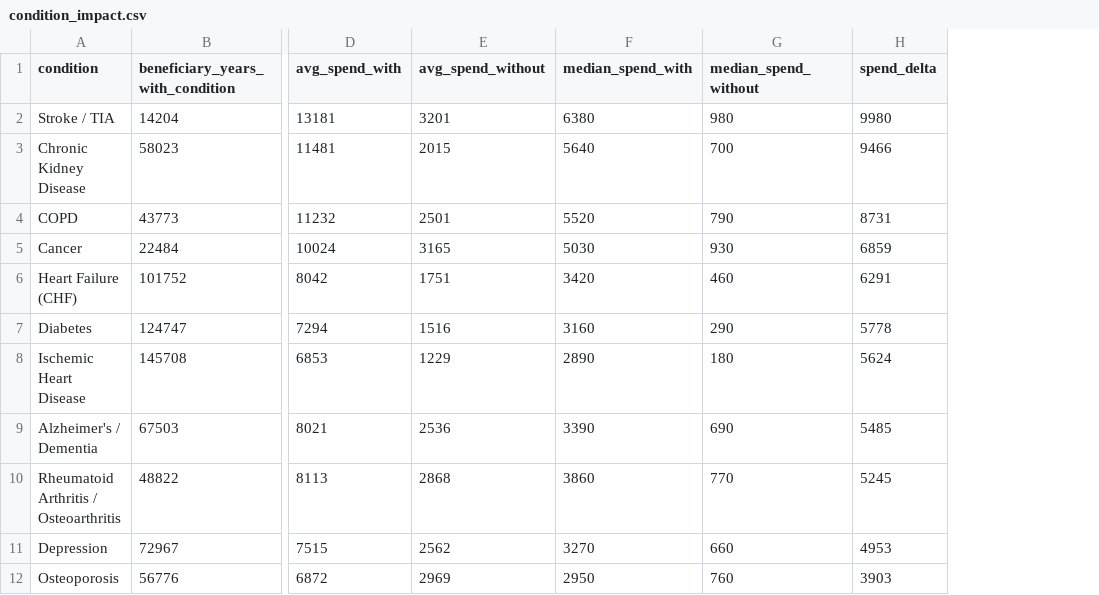
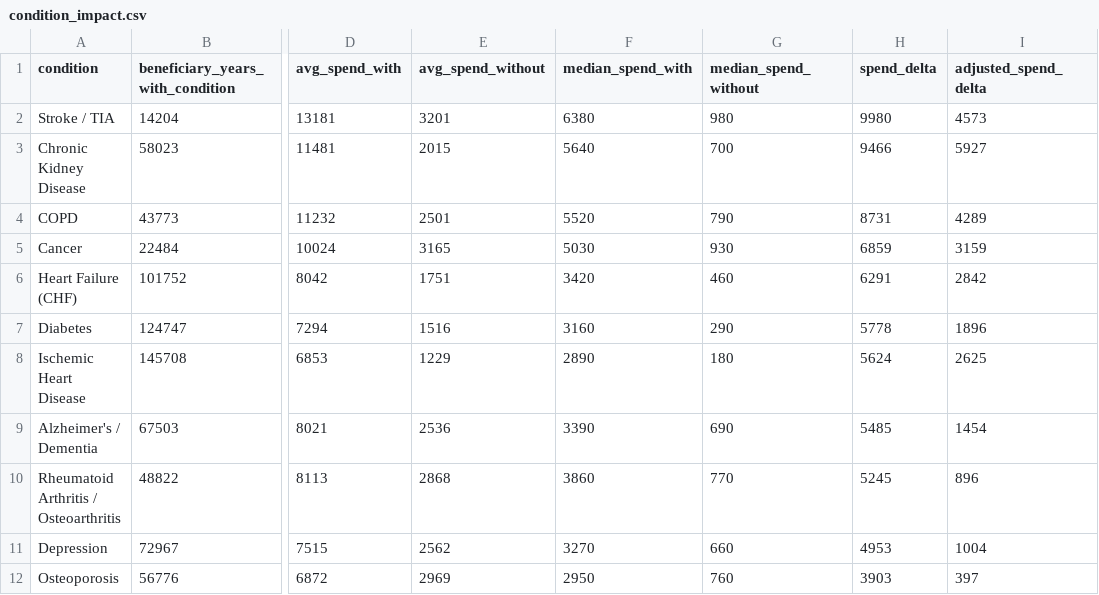
Before and after one commit to Ajaiah-D/Healthcare-Claims-Analytics, a CSV file: data/exports/condition_impact.csv, drawn as a sheet; only a part is shown, gaps mark what is left out; the diff names each change by its address in the sheet, - before the commit and + after, or states it on an @@ line.

```diff
--- a/data/exports/condition_impact.csv
+++ b/data/exports/condition_impact.csv
+column I (adjusted_spend_delta), rows 2-12: 4573 | 5927 | 4289 | 3159 | 2842 | 1896 | 2625 | 1454 | 896 | 1004 | 397
```
Also changed, not shown: data/exports/condition_progression_by_year.csv, data/exports/drg_summary.csv, 21 other files.
